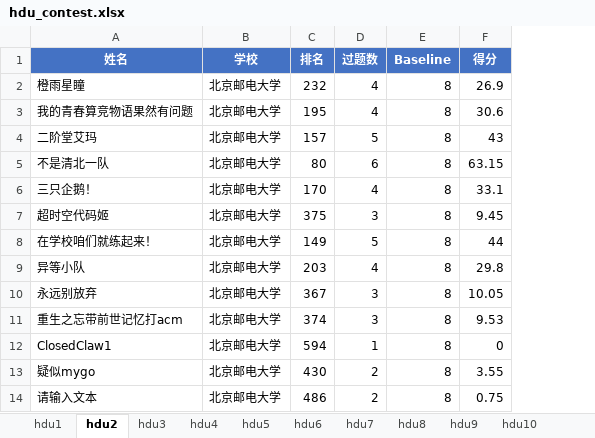
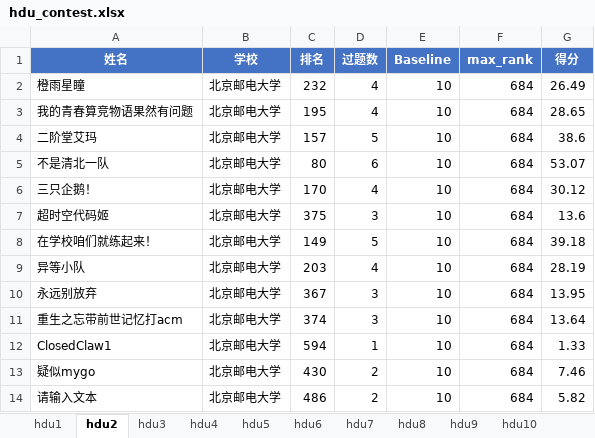
Before and after one commit to Orange-Ice28/BUPT_ICPC_rankings, an Excel workbook: data/hdu_contest.xlsx, sheet hdu2, drawn as a sheet; values as stored, in another font and other column widths than the file's, no borders; addresses are those after the commit; the diff names each change by its address in the sheet, - before the commit and + after, or states it on an @@ line.

Commit message:
Update summer baseline and max_rank calculation

```diff
--- a/data/hdu_contest.xlsx (sheet hdu2)
+++ b/data/hdu_contest.xlsx (sheet hdu2)
+column F (max_rank), rows 2-14: all 684
-E2:E14 (Baseline): 8
+E2:E14 (Baseline): 10
-G2 (得分): 26.9
+G2 (得分): 26.49
-G3 (得分): 30.6
+G3 (得分): 28.65
-G4 (得分): 43
+G4 (得分): 38.6
-G5 (得分): 63.15
+G5 (得分): 53.07
-G6 (得分): 33.1
+G6 (得分): 30.12
-G7 (得分): 9.45
+G7 (得分): 13.6
-G8 (得分): 44
+G8 (得分): 39.18
-G9 (得分): 29.8
+G9 (得分): 28.19
-G10 (得分): 10.05
+G10 (得分): 13.95
-G11 (得分): 9.53
+G11 (得分): 13.64
-G12 (得分): 0
+G12 (得分): 1.33
-G13 (得分): 3.55
+G13 (得分): 7.46
-G14 (得分): 0.75
+G14 (得分): 5.82
```
Also changed, not shown: sheet hdu1, sheet hdu8, sheet hdu6, sheet hdu7, sheet hdu3, sheet hdu9, 3 more sheets, data/nowcoder_contest.xlsx, 11 other files.
